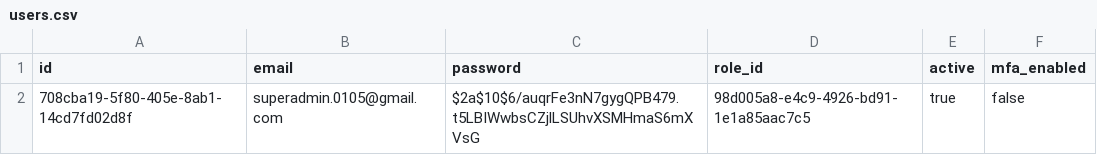
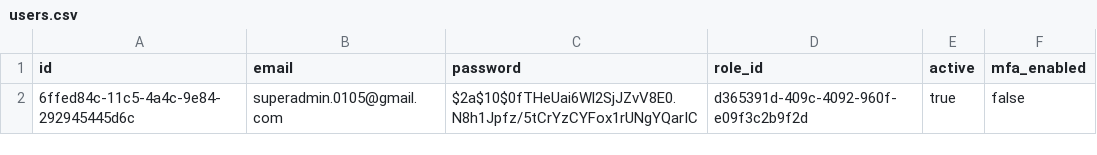
Before and after one commit to karthikkeyan01/tenant-based-education-portal, a CSV file: src/main/resources/db/changelog/data/users.csv, drawn as a sheet.

```diff
--- a/src/main/resources/db/changelog/data/users.csv
+++ b/src/main/resources/db/changelog/data/users.csv
@@ -1,2 +1,2 @@
 "id","email","password","role_id","active","mfa_enabled"
-"708cba19-5f80-405e-8ab1-14cd7fd02d8f","superadmin.0105@gmail.com","$2a$10$6/auqrFe3nN7gygQPB479.t5LBIWwbsCZjlLSUhvXSMHmaS6mXVsG","98d005a8-e4c9-4926-bd91-1e1a85aac7c5","true","false"
+"6ffed84c-11c5-4a4c-9e84-292945445d6c","superadmin.0105@gmail.com","$2a$10$0fTHeUai6Wl2SjJZvV8E0.N8h1Jpfz/5tCrYzCYFox1rUNgYQarIC","d365391d-409c-4092-960f-e09f3c2b9f2d","true","false"
```
Also changed, not shown: src/main/resources/db/changelog/data/permissions.csv, src/main/resources/db/changelog/data/role_permissions.csv, 13 other files.
